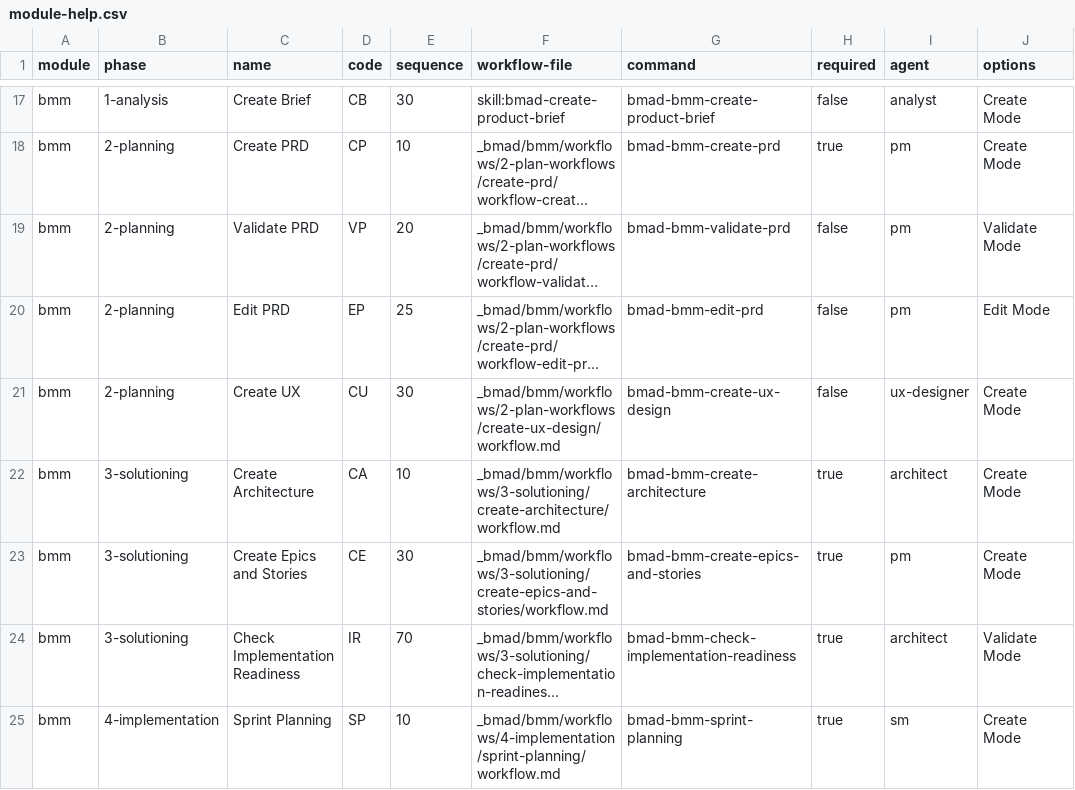
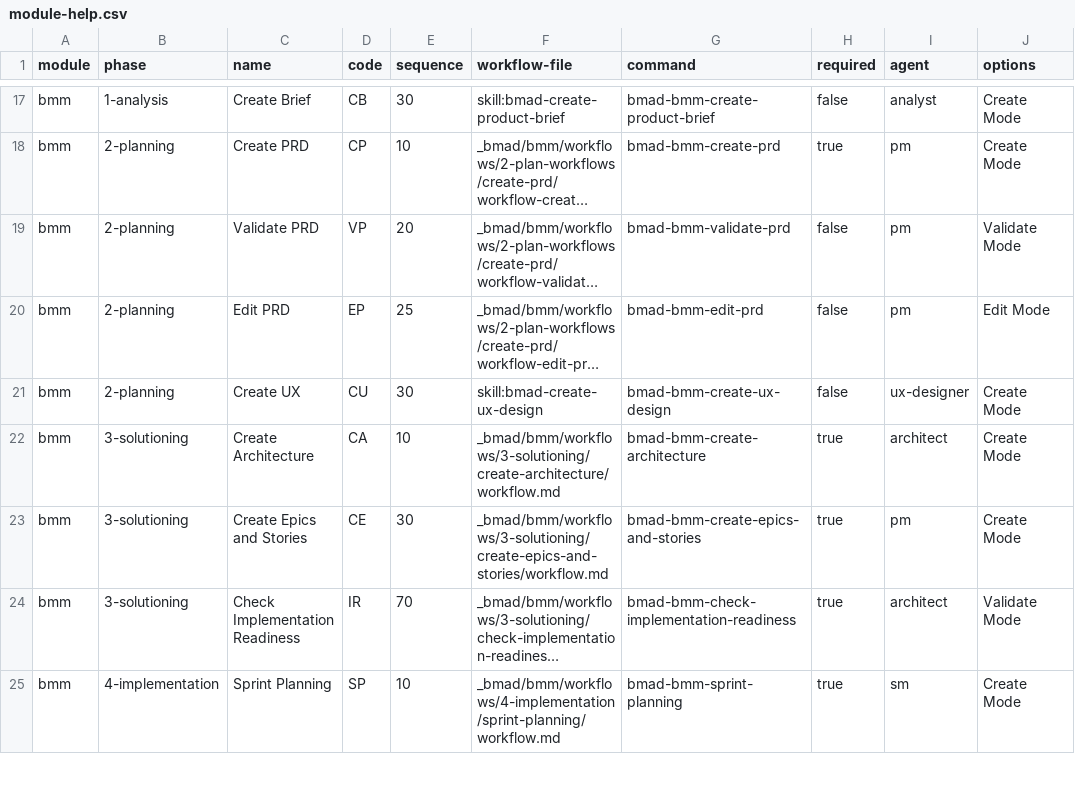
Before and after one commit to ricomiles/BMAD-METHOD, a CSV file: src/bmm/module-help.csv, drawn as a sheet; only a part is shown, gaps mark what is left out; long unchanged cells end in …; the diff names each change by its address in the sheet, - before the commit and + after, or states it on an @@ line.

Commit message:
refactor(bmm): convert create-ux-design workflow to native skill (#1934)
* refactor(bmm): convert create-ux-design workflow to native skill

* fix(bmm): normalize create-ux-design skill metadata and links

* fix(bmm): normalize create-ux-design skill step links

* fix(bmm): invoke create-ux-design via skill id

```diff
--- a/src/bmm/module-help.csv
+++ b/src/bmm/module-help.csv
-F21 (workflow-file): _bmad/bmm/workflows/2-plan-workflows/create-ux-design/workflow.md
+F21 (workflow-file): skill:bmad-create-ux-design
```
Also changed, not shown: 21 other files.
